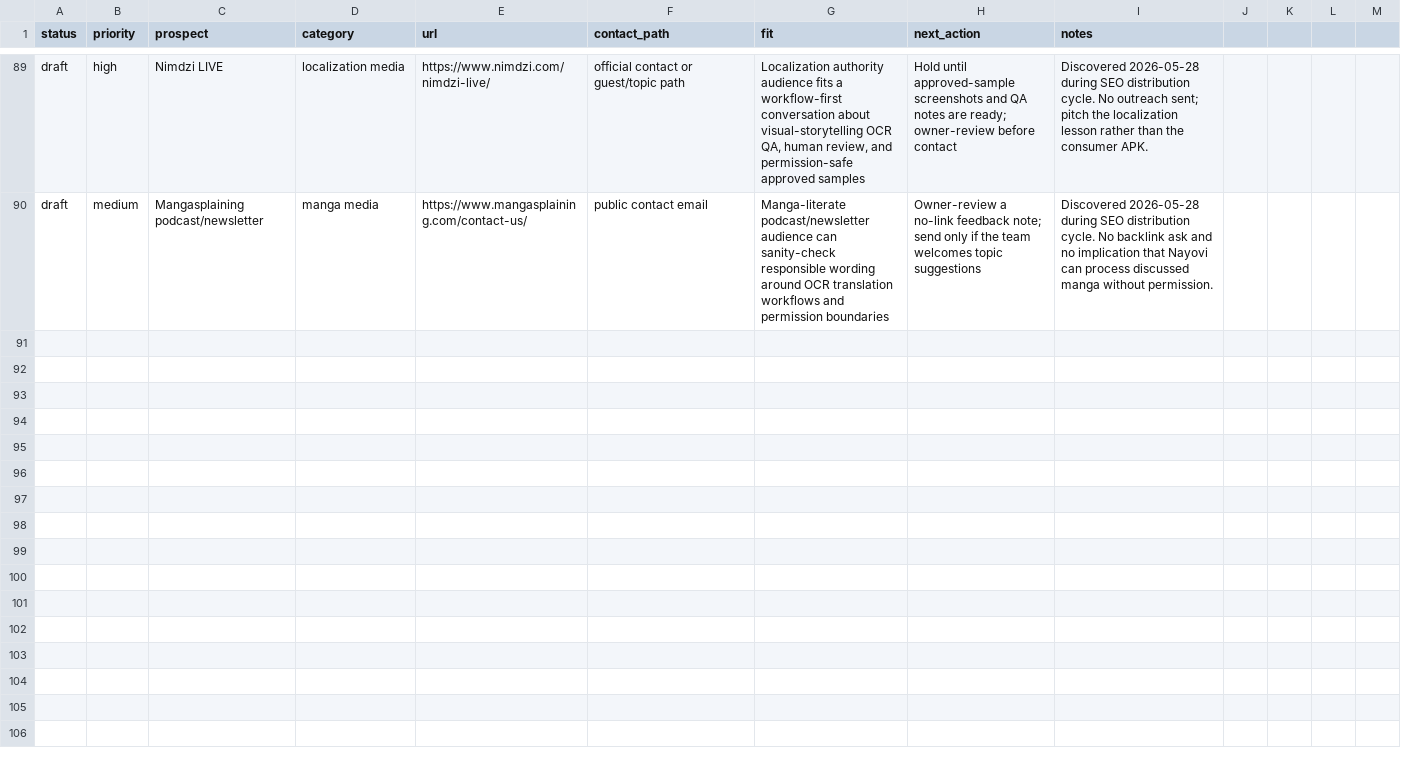
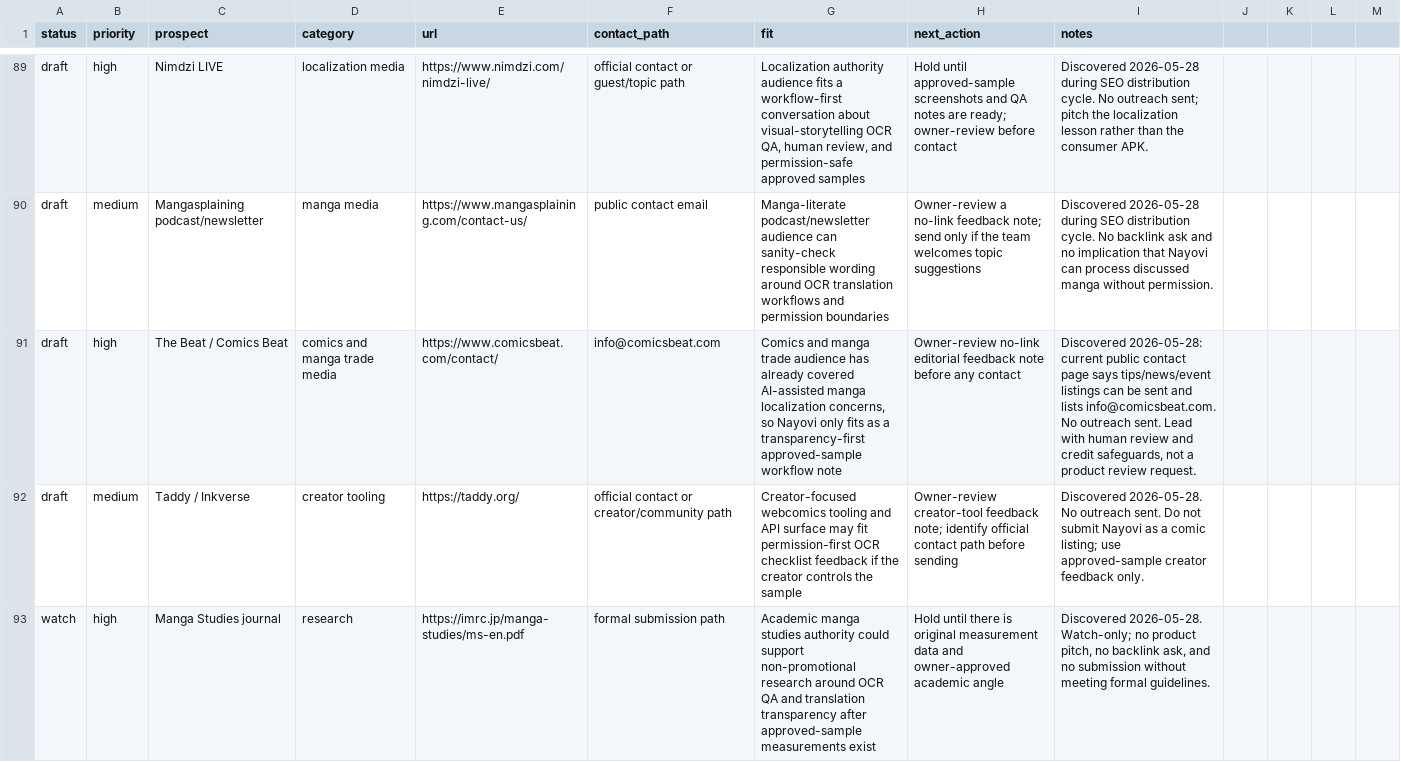
Before and after one commit to borjiomar38/tachi-back, a CSV file: docs/growth/backlink-prospects.csv, drawn as a sheet; only a part is shown, gaps mark what is left out.

Commit message:
Add AI translation transparency distribution assets

```diff
--- a/docs/growth/backlink-prospects.csv
+++ b/docs/growth/backlink-prospects.csv
@@ -90 +90,4 @@ draft,high,Nimdzi LIVE,localization media,https://www.nimdzi.com/nimdzi-live/,of
 draft,medium,Mangasplaining podcast/newsletter,manga media,https://www.mangasplaining.com/contact-us/,public contact email,"Manga-literate podcast/newsletter audience can sanity-check responsible wording around OCR translation workflows and permission boundaries",Owner-review a no-link feedback note; send only if the team welcomes topic suggestions,"Discovered 2026-05-28 during SEO distribution cycle. No backlink ask and no implication that Nayovi can process discussed manga without permission."
+draft,high,The Beat / Comics Beat,comics and manga trade media,https://www.comicsbeat.com/contact/,info@comicsbeat.com,"Comics and manga trade audience has already covered AI-assisted manga localization concerns, so Nayovi only fits as a transparency-first approved-sample workflow note",Owner-review no-link editorial feedback note before any contact,"Discovered 2026-05-28: current public contact page says tips/news/event listings can be sent and lists info@comicsbeat.com. No outreach sent. Lead with human review and credit safeguards, not a product review request."
+draft,medium,Taddy / Inkverse,creator tooling,https://taddy.org/,official contact or creator/community path,"Creator-focused webcomics tooling and API surface may fit permission-first OCR checklist feedback if the creator controls the sample",Owner-review creator-tool feedback note; identify official contact path before sending,"Discovered 2026-05-28. No outreach sent. Do not submit Nayovi as a comic listing; use approved-sample creator feedback only."
+watch,high,Manga Studies journal,research,https://imrc.jp/manga-studies/ms-en.pdf,formal submission path,"Academic manga studies authority could support non-promotional research around OCR QA and translation transparency after approved-sample measurements exist",Hold until there is original measurement data and owner-approved academic angle,"Discovered 2026-05-28. Watch-only; no product pitch, no backlink ask, and no submission without meeting formal guidelines."
```
Also changed, not shown: 6 other files.
